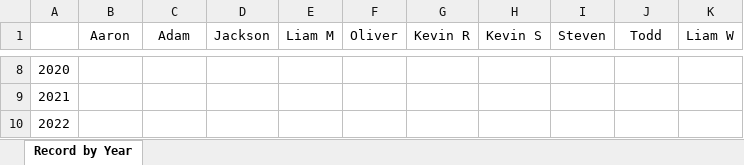
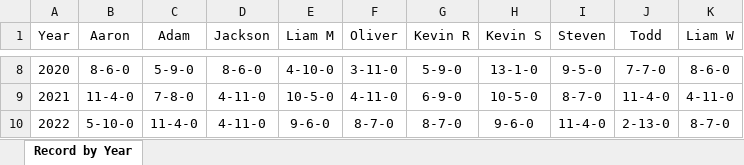
Before and after one commit to aaronrumph/oct25_fantasy_stats_with_scraping, an Excel workbook: fantasy_league_stats_new_output.xlsx, sheet Record by Year, drawn as a sheet; only a part is shown, gaps mark what is left out; values as stored, in another font and other column widths than the file's, no borders; the diff covers the shown part only; the diff names each change by its address in the sheet, - before the commit and + after, or states it on an @@ line.

```diff
--- a/fantasy_league_stats_new_output.xlsx (sheet Record by Year)
+++ b/fantasy_league_stats_new_output.xlsx (sheet Record by Year)
@@ column A (Year) renumbered in row 1 @@
-B8 (Aaron): (empty)
+B8 (Aaron): 8-6-0
-C8 (Adam): (empty)
+C8 (Adam): 5-9-0
-D8 (Jackson): (empty)
+D8 (Jackson): 8-6-0
-E8 (Liam M): (empty)
+E8 (Liam M): 4-10-0
-F8 (Oliver): (empty)
+F8 (Oliver): 3-11-0
-G8 (Kevin R): (empty)
+G8 (Kevin R): 5-9-0
-H8 (Kevin S): (empty)
+H8 (Kevin S): 13-1-0
-I8 (Steven): (empty)
+I8 (Steven): 9-5-0
-J8 (Todd): (empty)
+J8 (Todd): 7-7-0
-K8 (Liam W): (empty)
+K8 (Liam W): 8-6-0
-B9 (Aaron): (empty)
+B9 (Aaron): 11-4-0
-C9 (Adam): (empty)
+C9 (Adam): 7-8-0
-D9:D10 (Jackson): (empty)
+D9:D10 (Jackson): 4-11-0
-E9 (Liam M): (empty)
+E9 (Liam M): 10-5-0
-F9 (Oliver): (empty)
+F9 (Oliver): 4-11-0
-G9 (Kevin R): (empty)
+G9 (Kevin R): 6-9-0
-H9 (Kevin S): (empty)
+H9 (Kevin S): 10-5-0
-I9 (Steven): (empty)
+I9 (Steven): 8-7-0
-J9 (Todd): (empty)
+J9 (Todd): 11-4-0
-K9 (Liam W): (empty)
+K9 (Liam W): 4-11-0
-B10 (Aaron): (empty)
+B10 (Aaron): 5-10-0
-C10 (Adam): (empty)
+C10 (Adam): 11-4-0
-E10 (Liam M): (empty)
+E10 (Liam M): 9-6-0
-F10 (Oliver): (empty)
+F10 (Oliver): 8-7-0
-G10 (Kevin R): (empty)
+G10 (Kevin R): 8-7-0
-H10 (Kevin S): (empty)
+H10 (Kevin S): 9-6-0
-I10 (Steven): (empty)
+I10 (Steven): 11-4-0
-J10 (Todd): (empty)
+J10 (Todd): 2-13-0
-K10 (Liam W): (empty)
+K10 (Liam W): 8-7-0
```
Also changed, not shown: 1 added row and 76 edited cells elsewhere in this sheet, 2 other files.
